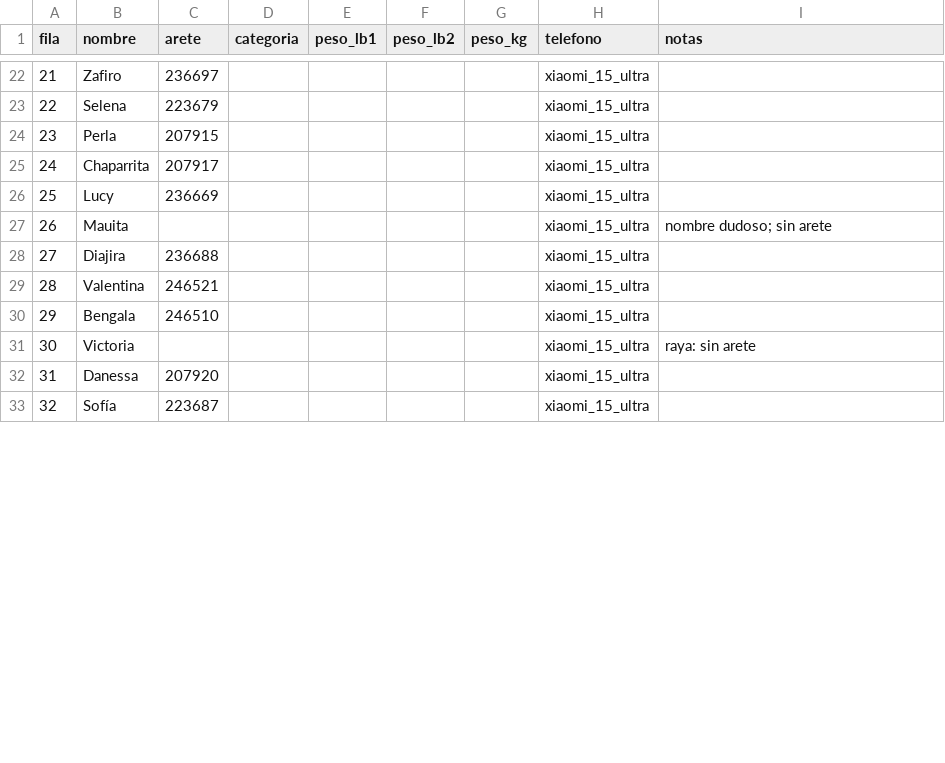
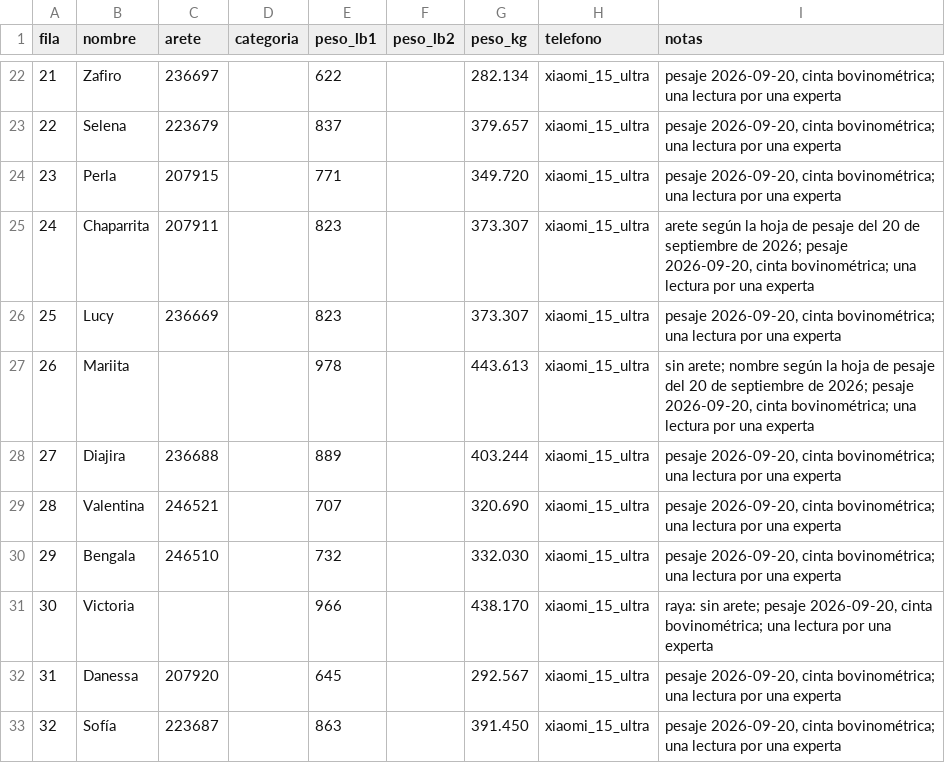
Before and after one commit to ChutLuis/bovino-vision, a CSV file: pipeline/data/field/campana_20260912/bitacora_campana_20260912.csv, drawn as a sheet; only a part is shown, gaps mark what is left out; the diff covers the shown part only.

Commit message:
Corregir la bitácora con la hoja de pesaje y añadir las referencias
La hoja de pesaje del 20 de septiembre de 2026 manda en nombres y aretes:
cuatro nombres (Damita, Guadiela, Mariita, Odra) y siete aretes (Chaparrita
207911, Esmeralda 160771 y cinco sin el cero inicial) difieren de la
transcripción de campo. fotos_por_vaca.csv, features_campana_20260912.csv y
repetibilidad.csv se regeneran y solo cambian esas dos columnas (272 de las
1198 filas de rasgos); el mosaico se rehace porque rotula los nombres.

Entran las referencias (pesos_20260920.csv: 40 animales, cinta bovinométrica,
una lectura), las medidas de las 200
fotografías preseleccionadas por la ruta de la aplicación
(medidas_app_3m_20260912.csv, con la primaria fijada antes de los pesos) y el
cruce por identidad con los pesos de junio. build_campana_csvs.py --pesos
copia la lectura a la bitácora. Los directorios de crudos, de separación por
animal y de overlays se indican por argumento o variable de entorno, sin rutas
de una máquina concreta.

```diff
--- a/pipeline/data/field/campana_20260912/bitacora_campana_20260912.csv
+++ b/pipeline/data/field/campana_20260912/bitacora_campana_20260912.csv
@@ -22,12 +22,12 @@ fila,nombre,arete,categoria,peso_lb1,peso_lb2,peso_kg,telefono,notas
-21,Zafiro,236697,,,,,xiaomi_15_ultra,
-22,Selena,223679,,,,,xiaomi_15_ultra,
-23,Perla,207915,,,,,xiaomi_15_ultra,
-24,Chaparrita,207917,,,,,xiaomi_15_ultra,
-25,Lucy,236669,,,,,xiaomi_15_ultra,
-26,Mauita,,,,,,xiaomi_15_ultra,nombre dudoso; sin arete
-27,Diajira,236688,,,,,xiaomi_15_ultra,
-28,Valentina,246521,,,,,xiaomi_15_ultra,
-29,Bengala,246510,,,,,xiaomi_15_ultra,
-30,Victoria,,,,,,xiaomi_15_ultra,raya: sin arete
-31,Danessa,207920,,,,,xiaomi_15_ultra,
-32,Sofía,223687,,,,,xiaomi_15_ultra,
+21,Zafiro,236697,,622,,282.134,xiaomi_15_ultra,"pesaje 2026-09-20, cinta bovinométrica; una lectura por una experta"
+22,Selena,223679,,837,,379.657,xiaomi_15_ultra,"pesaje 2026-09-20, cinta bovinométrica; una lectura por una experta"
+23,Perla,207915,,771,,349.720,xiaomi_15_ultra,"pesaje 2026-09-20, cinta bovinométrica; una lectura por una experta"
+24,Chaparrita,207911,,823,,373.307,xiaomi_15_ultra,"arete según la hoja de pesaje del 20 de septiembre de 2026; pesaje 2026-09-20, cinta bovinométrica; una lectura por una experta"
+25,Lucy,236669,,823,,373.307,xiaomi_15_ultra,"pesaje 2026-09-20, cinta bovinométrica; una lectura por una experta"
+26,Mariita,,,978,,443.613,xiaomi_15_ultra,"sin arete; nombre según la hoja de pesaje del 20 de septiembre de 2026; pesaje 2026-09-20, cinta bovinométrica; una lectura por una experta"
+27,Diajira,236688,,889,,403.244,xiaomi_15_ultra,"pesaje 2026-09-20, cinta bovinométrica; una lectura por una experta"
+28,Valentina,246521,,707,,320.690,xiaomi_15_ultra,"pesaje 2026-09-20, cinta bovinométrica; una lectura por una experta"
+29,Bengala,246510,,732,,332.030,xiaomi_15_ultra,"pesaje 2026-09-20, cinta bovinométrica; una lectura por una experta"
+30,Victoria,,,966,,438.170,xiaomi_15_ultra,"raya: sin arete; pesaje 2026-09-20, cinta bovinométrica; una lectura por una experta"
+31,Danessa,207920,,645,,292.567,xiaomi_15_ultra,"pesaje 2026-09-20, cinta bovinométrica; una lectura por una experta"
+32,Sofía,223687,,863,,391.450,xiaomi_15_ultra,"pesaje 2026-09-20, cinta bovinométrica; una lectura por una experta"
```
Also changed, not shown: 93 edited cells elsewhere in this file, informes/campana_20260912/repetibilidad.csv, pipeline/data/field/campana_20260912/features_campana_20260912.csv, 8 other files.
